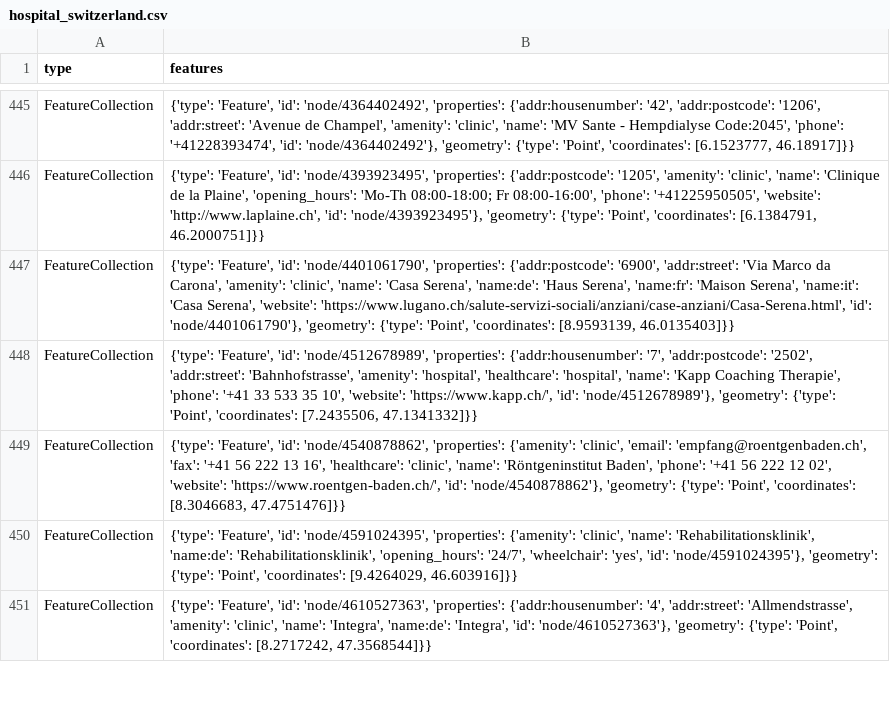
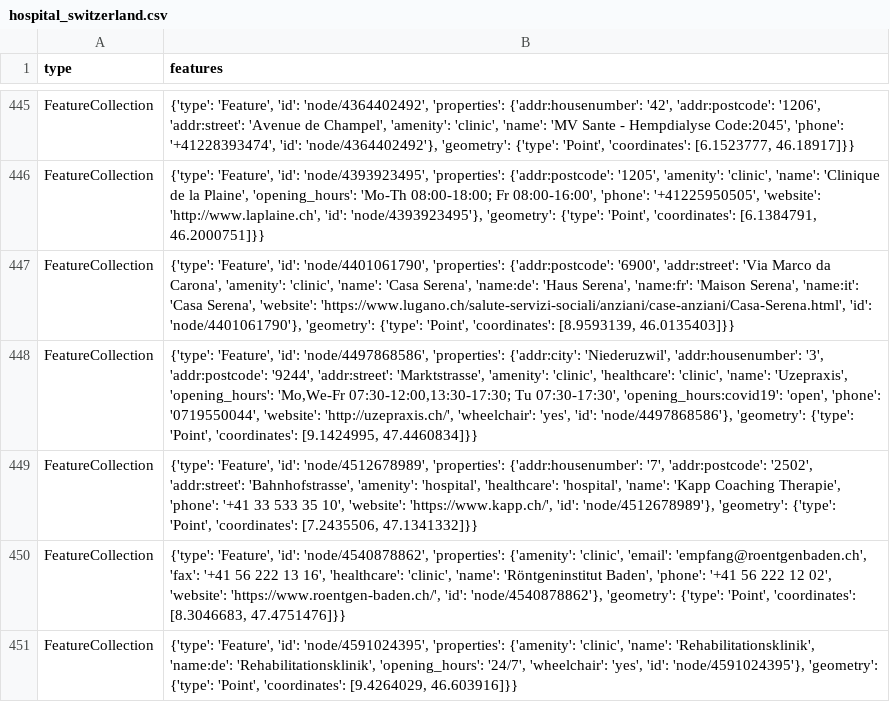
Before and after one commit to chnuessli/elz-data, a CSV file: data/csv/facilities/hospital/hospital_switzerland.csv, drawn as a sheet; only a part is shown, gaps mark what is left out; the shorter side is filled out with more unchanged rows; the diff names each change by its address in the sheet, - before the commit and + after, or states it on an @@ line.

```diff
--- a/data/csv/facilities/hospital/hospital_switzerland.csv
+++ b/data/csv/facilities/hospital/hospital_switzerland.csv
+row 448: FeatureCollection | {'type': 'Feature', 'id': 'node/4497868586', 'properties': {'addr:city': 'Niederuzwil', 'addr:housenumber': '3', 'addr:postcode': '9244', 'addr:street': 'Marktstrasse', 'amenity': 'clinic', 'healthcare': 'clinic', 'name': 'Uzepraxis', 'opening_hours': 'Mo,We-Fr 07:30-12:00,13:30-17:30; Tu 07:30-17:30', 'opening_hours:covid19': 'open', 'phone': '0719550044', 'website': 'http://uzepraxis.ch/', 'wheelchair': 'yes', 'id': 'node/4497868586'}, 'geometry': {'type': 'Point', 'coordinates': [9.1424995, 47.4460834]}}
```
Also changed, not shown: data/csv/access/gates/gates_dispo_srz.csv, data/csv/access/gates/gates_kt_zh.csv.
